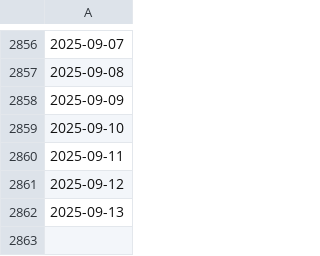
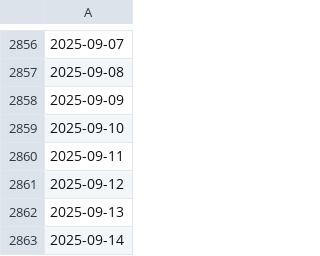
Before and after one commit to swisstopo/topo-satromo, a CSV file: tools/available_ch.swisstopo.swisseo_vhi_v100.csv, drawn as a sheet; only a part is shown, gaps mark what is left out; the diff names each change by its address in the sheet, - before the commit and + after, or states it on an @@ line.

```diff
--- a/tools/available_ch.swisstopo.swisseo_vhi_v100.csv
+++ b/tools/available_ch.swisstopo.swisseo_vhi_v100.csv
+row 2863: 2025-09-14
```
Also changed, not shown: tools/acquisitionplan.csv, tools/last_updates.csv, 1 other file.
